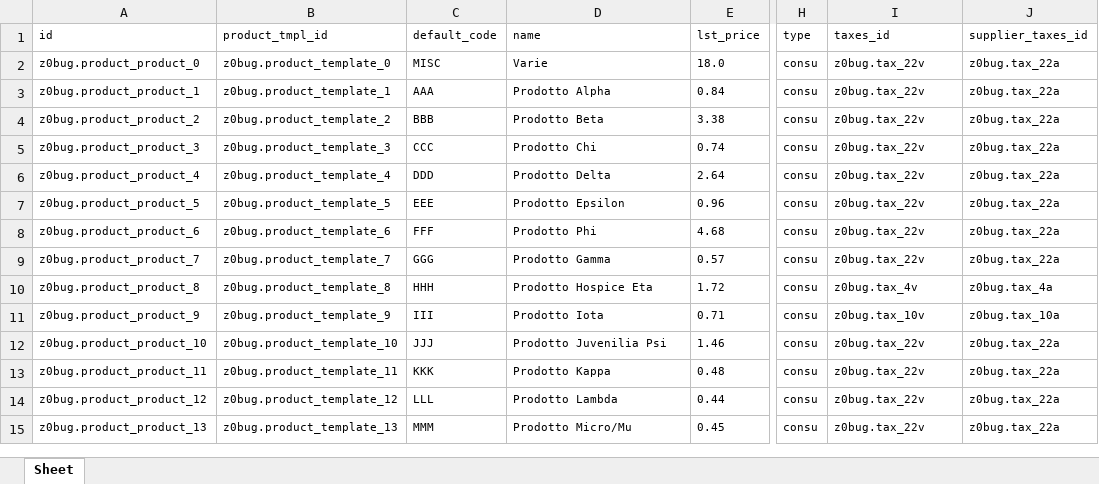
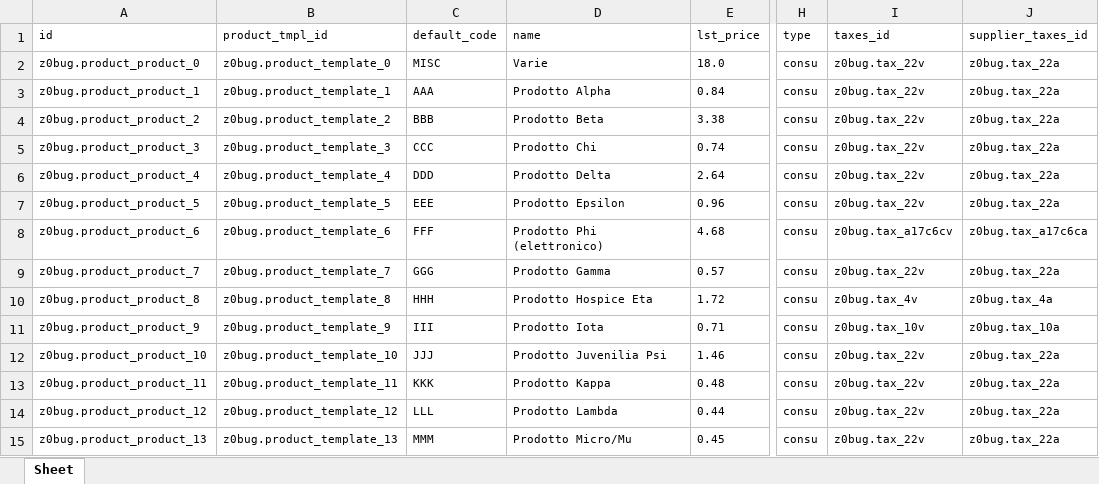
Before and after one commit to zeroincombenze/tools, an Excel workbook: z0bug_odoo/z0bug_odoo/data/product_product.xlsx, sheet Sheet, drawn as a sheet; only a part is shown, gaps mark what is left out; values as stored, in another font and other column widths than the file's, no borders; the diff names each change by its address in the sheet, - before the commit and + after, or states it on an @@ line.

Commit message:
[IMP] test data upgrade

```diff
--- a/z0bug_odoo/z0bug_odoo/data/product_product.xlsx (sheet Sheet)
+++ b/z0bug_odoo/z0bug_odoo/data/product_product.xlsx (sheet Sheet)
-D8 (name): Prodotto Phi
+D8 (name): Prodotto Phi (elettronico)
-I8 (taxes_id): z0bug.tax_22v
+I8 (taxes_id): z0bug.tax_a17c6cv
-J8 (supplier_taxes_id): z0bug.tax_22a
+J8 (supplier_taxes_id): z0bug.tax_a17c6ca
```
Also changed, not shown: z0bug_odoo/z0bug_odoo/data/account_invoice_line.xlsx, z0bug_odoo/z0bug_odoo/testenv/account_rc_type_tax.xlsx, 10 other files.
